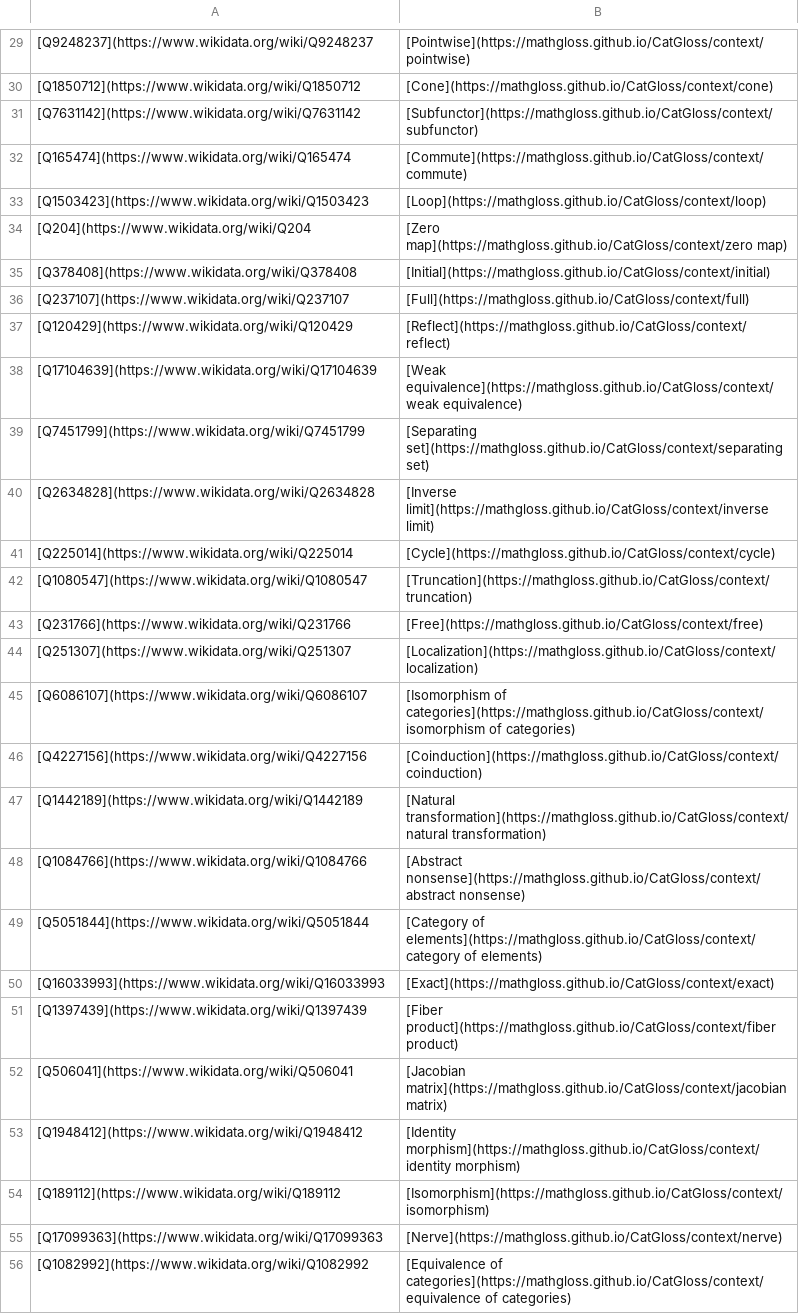
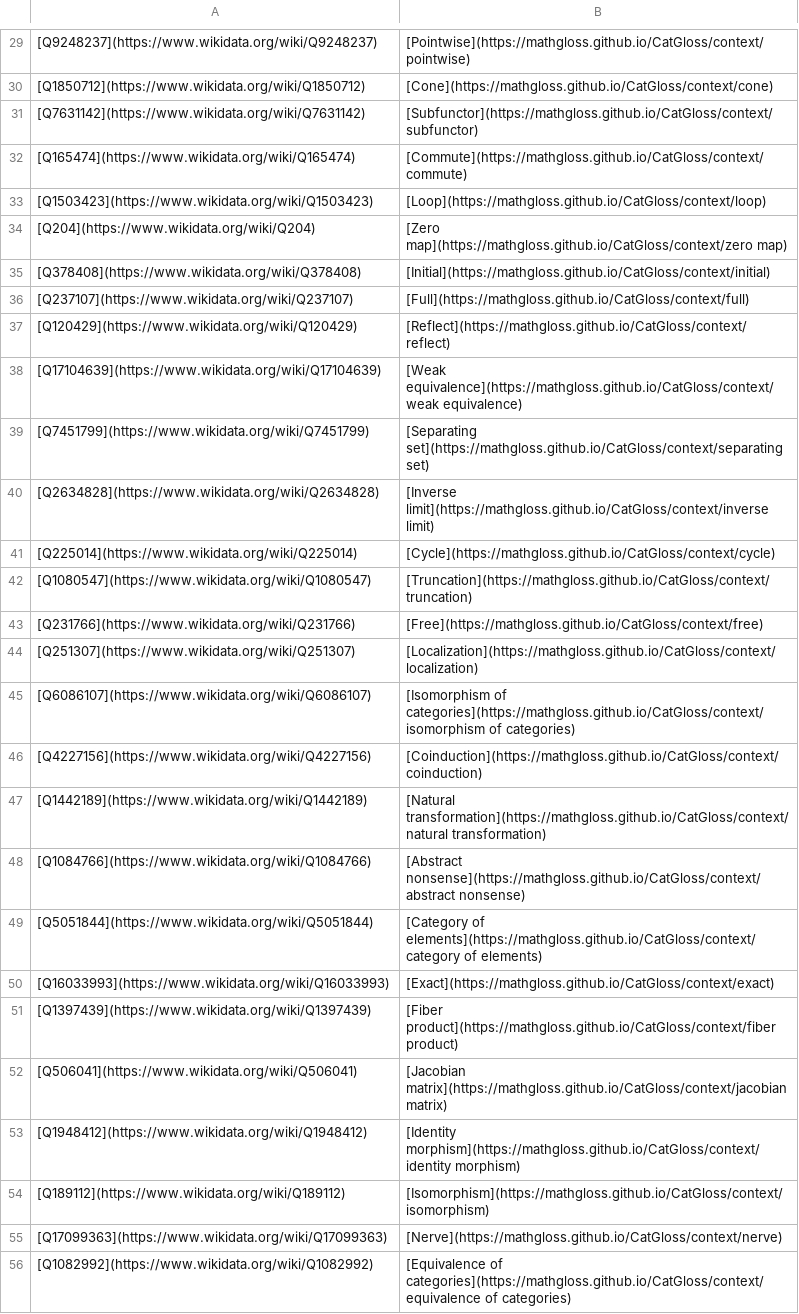
Before and after one commit to MathGloss/CatGloss, a CSV file: database.csv, drawn as a sheet; only a part is shown, gaps mark what is left out; the diff covers the shown part only; the diff names each change by its address in the sheet, - before the commit and + after, or states it on an @@ line.

```diff
--- a/database.csv
+++ b/database.csv
-A29: [Q9248237](https://www.wikidata.org/wiki/Q9248237
+A29: [Q9248237](https://www.wikidata.org/wiki/Q9248237)
-A30: [Q1850712](https://www.wikidata.org/wiki/Q1850712
+A30: [Q1850712](https://www.wikidata.org/wiki/Q1850712)
-A31: [Q7631142](https://www.wikidata.org/wiki/Q7631142
+A31: [Q7631142](https://www.wikidata.org/wiki/Q7631142)
-A32: [Q165474](https://www.wikidata.org/wiki/Q165474
+A32: [Q165474](https://www.wikidata.org/wiki/Q165474)
-A33: [Q1503423](https://www.wikidata.org/wiki/Q1503423
+A33: [Q1503423](https://www.wikidata.org/wiki/Q1503423)
-A34: [Q204](https://www.wikidata.org/wiki/Q204
+A34: [Q204](https://www.wikidata.org/wiki/Q204)
-A35: [Q378408](https://www.wikidata.org/wiki/Q378408
+A35: [Q378408](https://www.wikidata.org/wiki/Q378408)
-A36: [Q237107](https://www.wikidata.org/wiki/Q237107
+A36: [Q237107](https://www.wikidata.org/wiki/Q237107)
-A37: [Q120429](https://www.wikidata.org/wiki/Q120429
+A37: [Q120429](https://www.wikidata.org/wiki/Q120429)
-A38: [Q17104639](https://www.wikidata.org/wiki/Q17104639
+A38: [Q17104639](https://www.wikidata.org/wiki/Q17104639)
-A39: [Q7451799](https://www.wikidata.org/wiki/Q7451799
+A39: [Q7451799](https://www.wikidata.org/wiki/Q7451799)
-A40: [Q2634828](https://www.wikidata.org/wiki/Q2634828
+A40: [Q2634828](https://www.wikidata.org/wiki/Q2634828)
-A41: [Q225014](https://www.wikidata.org/wiki/Q225014
+A41: [Q225014](https://www.wikidata.org/wiki/Q225014)
-A42: [Q1080547](https://www.wikidata.org/wiki/Q1080547
+A42: [Q1080547](https://www.wikidata.org/wiki/Q1080547)
-A43: [Q231766](https://www.wikidata.org/wiki/Q231766
+A43: [Q231766](https://www.wikidata.org/wiki/Q231766)
-A44: [Q251307](https://www.wikidata.org/wiki/Q251307
+A44: [Q251307](https://www.wikidata.org/wiki/Q251307)
-A45: [Q6086107](https://www.wikidata.org/wiki/Q6086107
+A45: [Q6086107](https://www.wikidata.org/wiki/Q6086107)
-A46: [Q4227156](https://www.wikidata.org/wiki/Q4227156
+A46: [Q4227156](https://www.wikidata.org/wiki/Q4227156)
-A47: [Q1442189](https://www.wikidata.org/wiki/Q1442189
+A47: [Q1442189](https://www.wikidata.org/wiki/Q1442189)
-A48: [Q1084766](https://www.wikidata.org/wiki/Q1084766
+A48: [Q1084766](https://www.wikidata.org/wiki/Q1084766)
-A49: [Q5051844](https://www.wikidata.org/wiki/Q5051844
+A49: [Q5051844](https://www.wikidata.org/wiki/Q5051844)
-A50: [Q16033993](https://www.wikidata.org/wiki/Q16033993
+A50: [Q16033993](https://www.wikidata.org/wiki/Q16033993)
-A51: [Q1397439](https://www.wikidata.org/wiki/Q1397439
+A51: [Q1397439](https://www.wikidata.org/wiki/Q1397439)
-A52: [Q506041](https://www.wikidata.org/wiki/Q506041
+A52: [Q506041](https://www.wikidata.org/wiki/Q506041)
-A53: [Q1948412](https://www.wikidata.org/wiki/Q1948412
+A53: [Q1948412](https://www.wikidata.org/wiki/Q1948412)
-A54: [Q189112](https://www.wikidata.org/wiki/Q189112
+A54: [Q189112](https://www.wikidata.org/wiki/Q189112)
-A55: [Q17099363](https://www.wikidata.org/wiki/Q17099363
+A55: [Q17099363](https://www.wikidata.org/wiki/Q17099363)
-A56: [Q1082992](https://www.wikidata.org/wiki/Q1082992
+A56: [Q1082992](https://www.wikidata.org/wiki/Q1082992)
```
Also changed, not shown: 168 edited cells elsewhere in this file, 2 other files.
